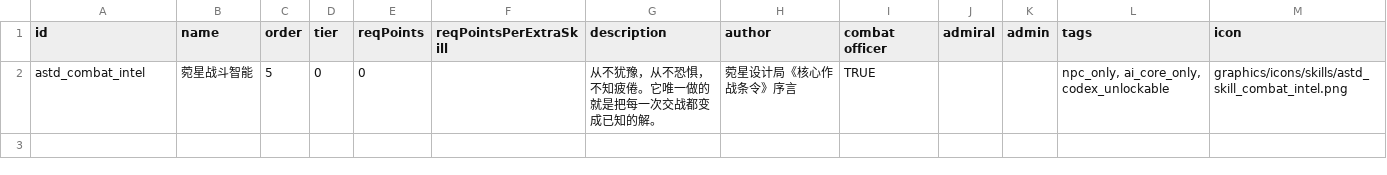
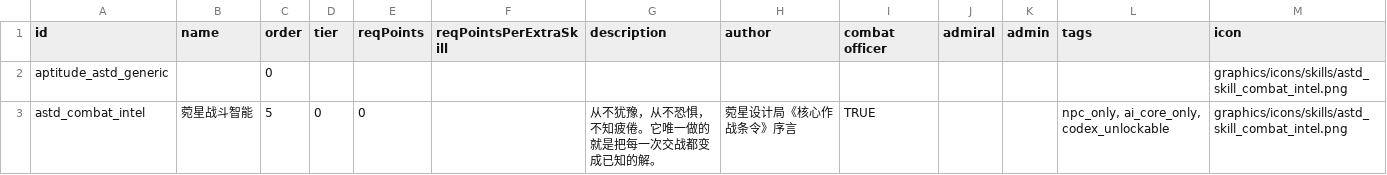
Before and after one commit to KasumiNova/AsteriaDirectorate, a CSV file: contents/data/characters/skills/skill_data.csv, drawn as a sheet.

Commit message:
fix(campaign): SIC 联动实机问题一轮——存档兼容/图标/ tooltip 排版与文案/改造按钮崩溃
- 存档兼容：恢复 aptitude_astd_generic 休眠 spec 与 elite_astd_generic 三张精英边框贴图
  （旧档军官持有该天赋，XStream readResolve 排序时 aptitude 为 null 直接 NPE；
  当前代码已无授予路径，恢复仅服务旧存档加载与角色界面渲染）
- 崩溃：IntelLinkRefitButton 五个覆写 market 改可空（LunaLib RefitButtonAdder 以 null 回调）
- 图标：10 个 SIC 技能图标按原版底图重上色（combat_intel 同工艺：Rec.601 亮度+分位拉伸
  +gamma 0.9+#7EC8F0→#C9A7F5 对角乘区），SCSkills.csv iconPath 同步
- tooltip：12 处接入 hullmodCard（LENS 主题、topGapFill=0f、title=null 避免与 SIC 标题重复），
  卡内文本改 DSL para 块常规排版（8f/2f 节奏）；文本默认高亮黄、禁白字（灰色仅失效行）；
  negativeLine 无子串时整行负色；codex 图鉴按用户指令不用卡片、白字呈现
- 文案：天赋 codex 重写（规避第四面墙机制术语）；删除全部「随难度」字样与「」符号
  （strings.json/settings_strings.json/hull_mods.csv 零残留，ss-csv 生成链保持幂等）

```diff
--- a/contents/data/characters/skills/skill_data.csv
+++ b/contents/data/characters/skills/skill_data.csv
@@ -1,2 +1,3 @@
 id,name,order,tier,reqPoints,reqPointsPerExtraSkill,description,author,combat officer,admiral,admin,tags,icon
+aptitude_astd_generic,,0,,,,,,,,,,graphics/icons/skills/astd_skill_combat_intel.png
 astd_combat_intel,菀星战斗智能,5,0,0,,从不犹豫，从不恐惧，不知疲倦。它唯一做的就是把每一次交战都变成已知的解。,菀星设计局《核心作战条令》序言,TRUE,,,"npc_only, ai_core_only, codex_unlockable",graphics/icons/skills/astd_skill_combat_intel.png
```
Also changed, not shown: contents/data/config/secondInCommand/SCSkills.csv, contents/data/hullmods/hull_mods.csv, 32 other files.
